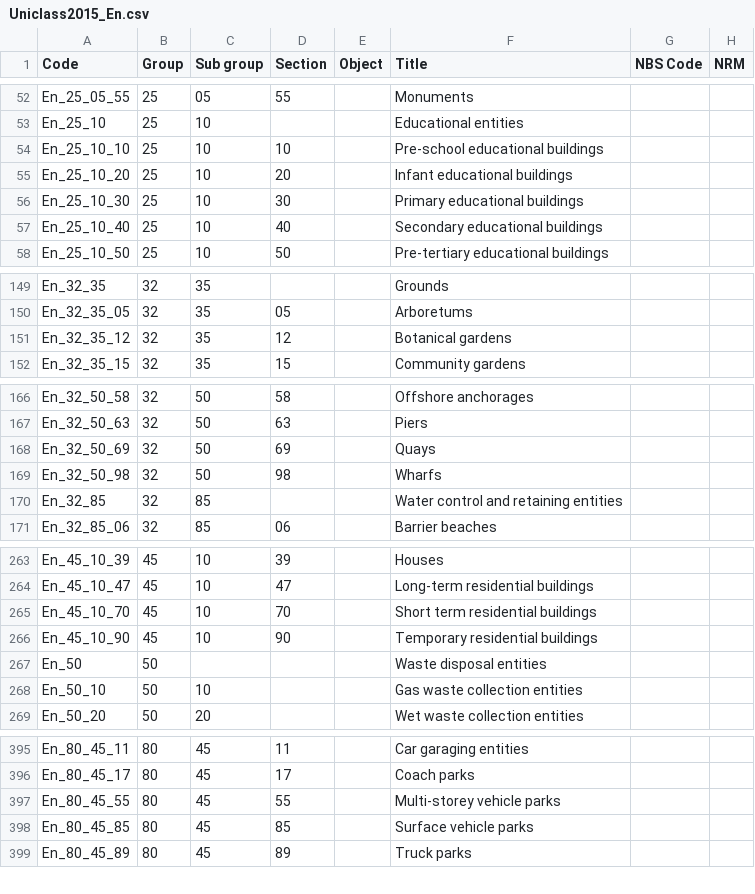
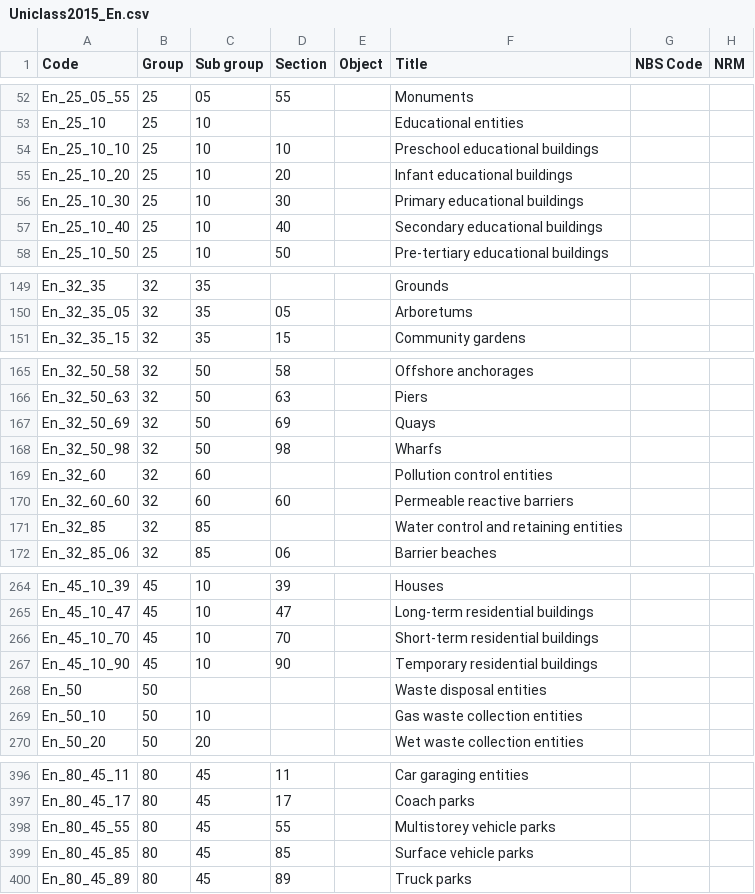
Before and after one commit to buildig/uniclass-2015, a CSV file: Uniclass2015_En.csv, drawn as a sheet; only a part is shown, gaps mark what is left out.

```diff
--- a/Uniclass2015_En.csv
+++ b/Uniclass2015_En.csv
@@ -53,3 +53,3 @@ En_25_05_55,25,05,55,,Monuments,,
 En_25_10,25,10,,,Educational entities,,
-En_25_10_10,25,10,10,,Pre-school educational buildings,,
+En_25_10_10,25,10,10,,Preschool educational buildings,,
 En_25_10_20,25,10,20,,Infant educational buildings,,
@@ -150,3 +150,2 @@ En_32_35,32,35,,,Grounds,,
 En_32_35_05,32,35,05,,Arboretums,,
-En_32_35_12,32,35,12,,Botanical gardens,,
 En_32_35_15,32,35,15,,Community gardens,,
@@ -169,2 +168,4 @@ En_32_50_69,32,50,69,,Quays,,
 En_32_50_98,32,50,98,,Wharfs,,
+En_32_60,32,60,,,Pollution control entities,,
+En_32_60_60,32,60,60,,Permeable reactive barriers,,
 En_32_85,32,85,,,Water control and retaining entities,,
@@ -264,3 +265,3 @@ En_45_10_39,45,10,39,,Houses,,
 En_45_10_47,45,10,47,,Long-term residential buildings,,
-En_45_10_70,45,10,70,,Short term residential buildings,,
+En_45_10_70,45,10,70,,Short-term residential buildings,,
 En_45_10_90,45,10,90,,Temporary residential buildings,,
@@ -396,3 +397,3 @@ En_80_45_11,80,45,11,,Car garaging entities,,
 En_80_45_17,80,45,17,,Coach parks,,
-En_80_45_55,80,45,55,,Multi-storey vehicle parks,,
+En_80_45_55,80,45,55,,Multistorey vehicle parks,,
 En_80_45_85,80,45,85,,Surface vehicle parks,,
```
Also changed, not shown: Uniclass2015_Ac.csv, Uniclass2015_Pr.csv, 10 other files.
